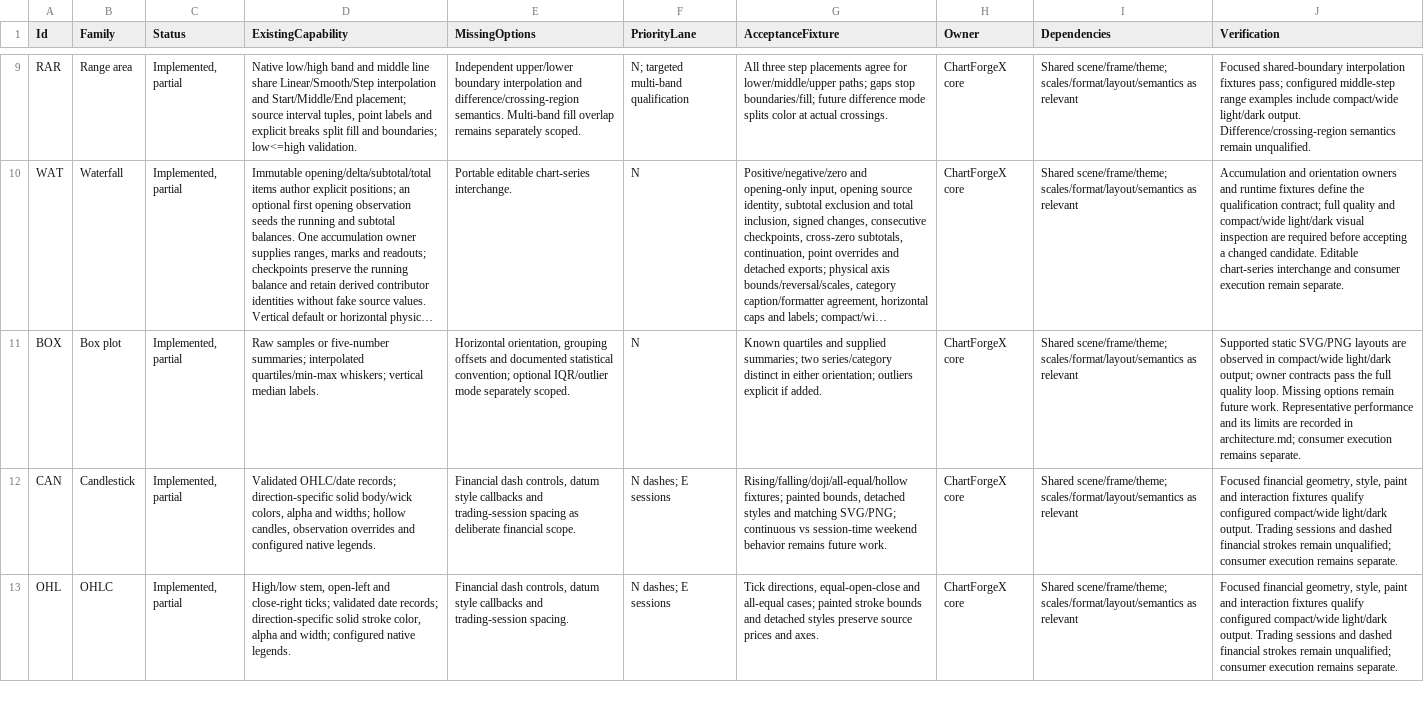
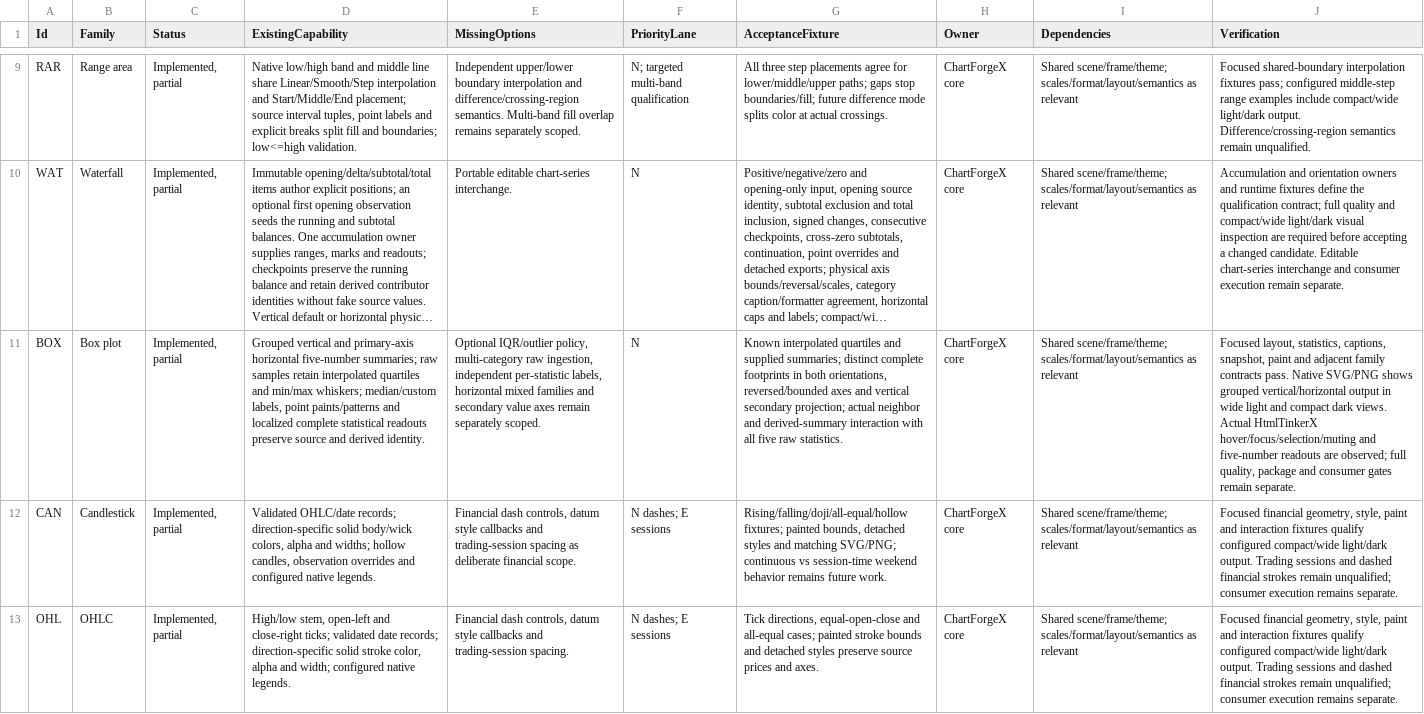
Before and after one commit to EvotecIT/ChartForgeX, a CSV file: docs/v2/chart-capabilities.csv, drawn as a sheet; only a part is shown, gaps mark what is left out; long unchanged cells end in …; the diff names each change by its address in the sheet, - before the commit and + after, or states it on an @@ line.

Commit message:
Add grouped and horizontal box plots

```diff
--- a/docs/v2/chart-capabilities.csv
+++ b/docs/v2/chart-capabilities.csv
-D11 (ExistingCapability): Raw samples or five-number summaries; interpolated quartiles/min-max whiskers; vertical median labels.
+D11 (ExistingCapability): Grouped vertical and primary-axis horizontal five-number summaries; raw samples retain interpolated quartiles and min/max whiskers; median/custom labels, point paints/patterns and localized complete statistical readouts preserve source and derived identity.
-E11 (MissingOptions): Horizontal orientation, grouping offsets and documented statistical convention; optional IQR/outlier mode separately scoped.
+E11 (MissingOptions): Optional IQR/outlier policy, multi-category raw ingestion, independent per-statistic labels, horizontal mixed families and secondary value axes remain separately scoped.
-G11 (AcceptanceFixture): Known quartiles and supplied summaries; two series/category distinct in either orientation; outliers explicit if added.
+G11 (AcceptanceFixture): Known interpolated quartiles and supplied summaries; distinct complete footprints in both orientations, reversed/bounded axes and vertical secondary projection; actual neighbor and derived-summary interaction with all five raw statistics.
-J11 (Verification): Supported static SVG/PNG layouts are observed in compact/wide light/dark output; owner contracts pass the full quality loop. Missing options remain future work. Representative performance and its limits are recorded in architecture.md; consumer execution remains separate.
+J11 (Verification): Focused layout, statistics, captions, snapshot, paint and adjacent family contracts pass. Native SVG/PNG shows grouped vertical/horizontal output in wide light and compact dark views. Actual HtmlTinkerX hover/focus/selection/muting and five-number readouts are observed; full quality, package and consumer gates remain separate.
```
Also changed, not shown: 24 other files.
